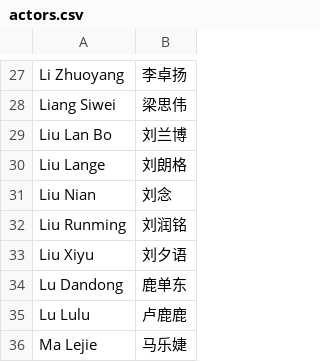
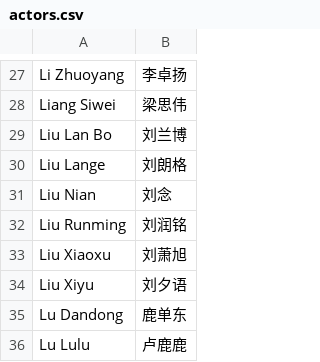
Before and after one commit to Icy-Reddit/youtube-actor-watcher, a CSV file: actors.csv, drawn as a sheet; only a part is shown, gaps mark what is left out; the shorter side is filled out with more unchanged rows; the diff names each change by its address in the sheet, - before the commit and + after, or states it on an @@ line.

Commit message:
Update actors.csv

```diff
--- a/actors.csv
+++ b/actors.csv
+row 33: Liu Xiaoxu | 刘萧旭
```
